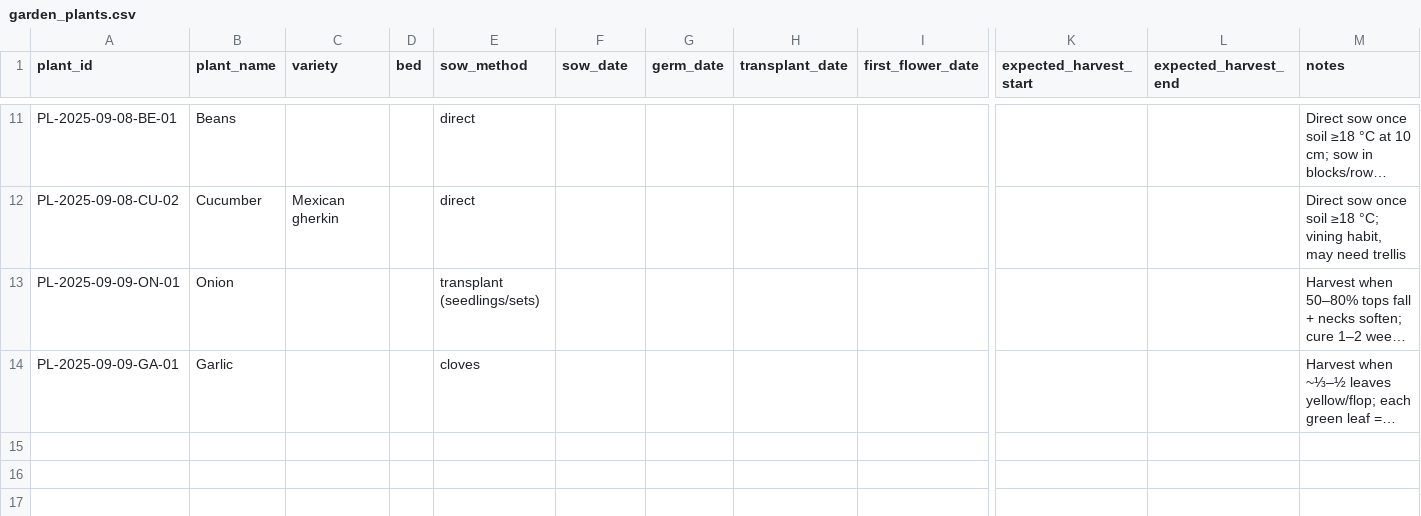
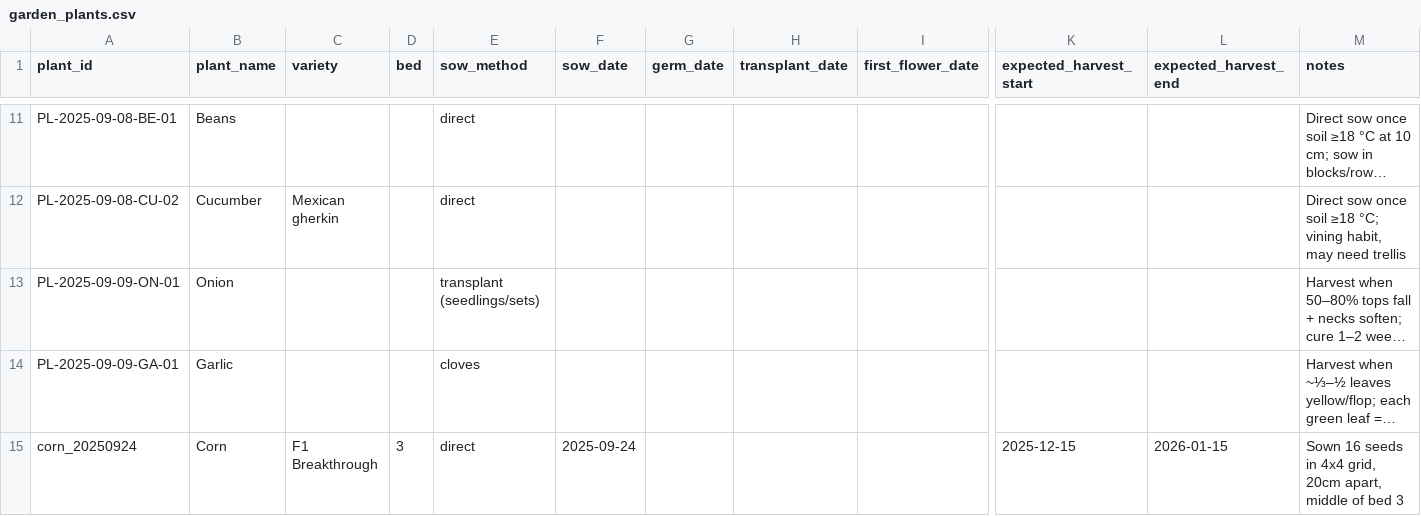
Before and after one commit to ozbren/garden-ai, a CSV file: data/garden_plants.csv, drawn as a sheet; only a part is shown, gaps mark what is left out; long unchanged cells end in …; rows hold the shown columns only; the diff names each change by its address in the sheet, - before the commit and + after, or states it on an @@ line.

```diff
--- a/data/garden_plants.csv
+++ b/data/garden_plants.csv
+row 15: corn_20250924 | Corn | F1 Breakthrough | 3 | direct | 2025-09-24 |  |  |  | 2025-12-15 | 2026-01-15 | Sown 16 seeds in 4x4 grid, 20cm apart, middle of bed 3
```
Also changed, not shown: data/garden_events.csv, data/garden_shopping.csv, 1 other file.
